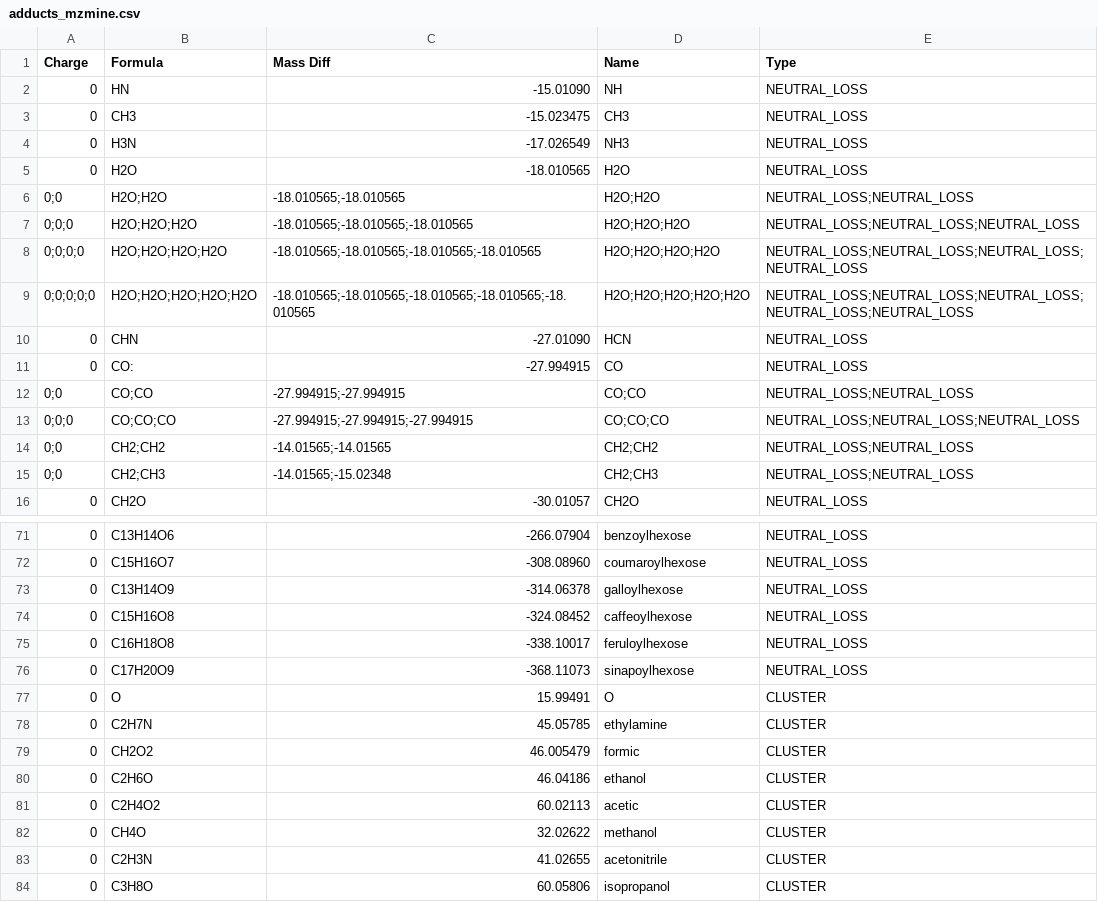
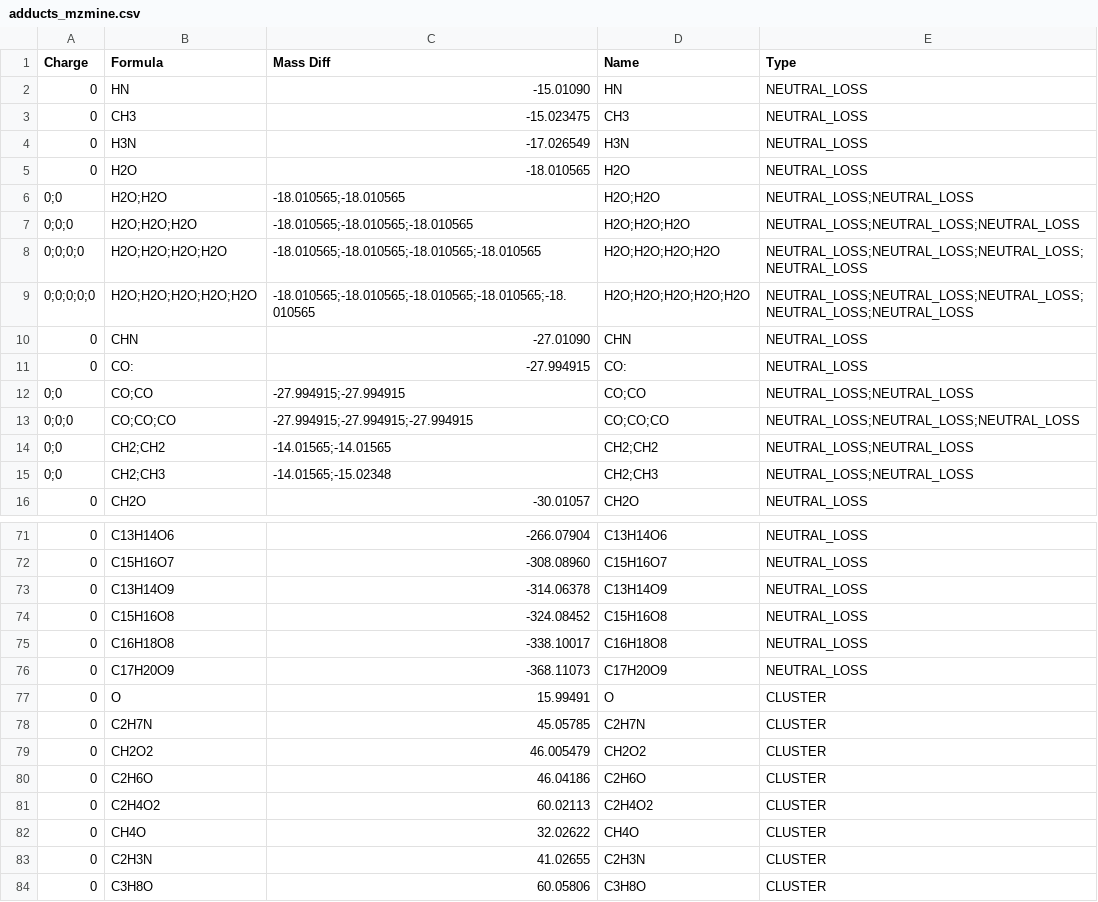
Before and after one commit to Adafede/cascade, a CSV file: config/default/adducts_mzmine.csv, drawn as a sheet; only a part is shown, gaps mark what is left out; the diff covers the shown part only.

```diff
--- a/config/default/adducts_mzmine.csv
+++ b/config/default/adducts_mzmine.csv
@@ -1,5 +1,5 @@
 Charge,Formula,Mass Diff,Name,Type
-0,HN,-15.01090,NH,NEUTRAL_LOSS
+0,HN,-15.01090,HN,NEUTRAL_LOSS
 0,CH3,-15.023475,CH3,NEUTRAL_LOSS
-0,H3N,-17.026549,NH3,NEUTRAL_LOSS
+0,H3N,-17.026549,H3N,NEUTRAL_LOSS
 0,H2O,-18.010565,H2O,NEUTRAL_LOSS
@@ -9,4 +9,4 @@ Charge,Formula,Mass Diff,Name,Type
 0;0;0;0;0,H2O;H2O;H2O;H2O;H2O,-18.010565;-18.010565;-18.010565;-18.010565;-18.010565,H2O;H2O;H2O;H2O;H2O,NEUTRAL_LOSS;NEUTRAL_LOSS;NEUTRAL_LOSS;NEUTRAL_LOSS;NEUTRAL_LOSS
-0,CHN,-27.01090,HCN,NEUTRAL_LOSS
-0,CO:,-27.994915,CO,NEUTRAL_LOSS
+0,CHN,-27.01090,CHN,NEUTRAL_LOSS
+0,CO:,-27.994915,CO:,NEUTRAL_LOSS
 0;0,CO;CO,-27.994915;-27.994915,CO;CO,NEUTRAL_LOSS;NEUTRAL_LOSS
@@ -71,14 +71,14 @@ Charge,Formula,Mass Diff,Name,Type
-0,C13H14O6,-266.07904,benzoylhexose,NEUTRAL_LOSS
-0,C15H16O7,-308.08960,coumaroylhexose,NEUTRAL_LOSS
-0,C13H14O9,-314.06378,galloylhexose,NEUTRAL_LOSS
-0,C15H16O8,-324.08452,caffeoylhexose,NEUTRAL_LOSS
-0,C16H18O8,-338.10017,feruloylhexose,NEUTRAL_LOSS
-0,C17H20O9,-368.11073,sinapoylhexose,NEUTRAL_LOSS
+0,C13H14O6,-266.07904,C13H14O6,NEUTRAL_LOSS
+0,C15H16O7,-308.08960,C15H16O7,NEUTRAL_LOSS
+0,C13H14O9,-314.06378,C13H14O9,NEUTRAL_LOSS
+0,C15H16O8,-324.08452,C15H16O8,NEUTRAL_LOSS
+0,C16H18O8,-338.10017,C16H18O8,NEUTRAL_LOSS
+0,C17H20O9,-368.11073,C17H20O9,NEUTRAL_LOSS
 0,O,15.99491,O,CLUSTER
-0,C2H7N,45.05785,ethylamine,CLUSTER
-0,CH2O2,46.005479,formic,CLUSTER
-0,C2H6O,46.04186,ethanol,CLUSTER
-0,C2H4O2,60.02113,acetic,CLUSTER
-0,CH4O,32.02622,methanol,CLUSTER
-0,C2H3N,41.02655,acetonitrile,CLUSTER
-0,C3H8O,60.05806,isopropanol,CLUSTER
+0,C2H7N,45.05785,C2H7N,CLUSTER
+0,CH2O2,46.005479,CH2O2,CLUSTER
+0,C2H6O,46.04186,C2H6O,CLUSTER
+0,C2H4O2,60.02113,C2H4O2,CLUSTER
+0,CH4O,32.02622,CH4O,CLUSTER
+0,C2H3N,41.02655,C2H3N,CLUSTER
+0,C3H8O,60.05806,C3H8O,CLUSTER
```
Also changed, not shown: 41 edited cells elsewhere in this file, 3 other files.
